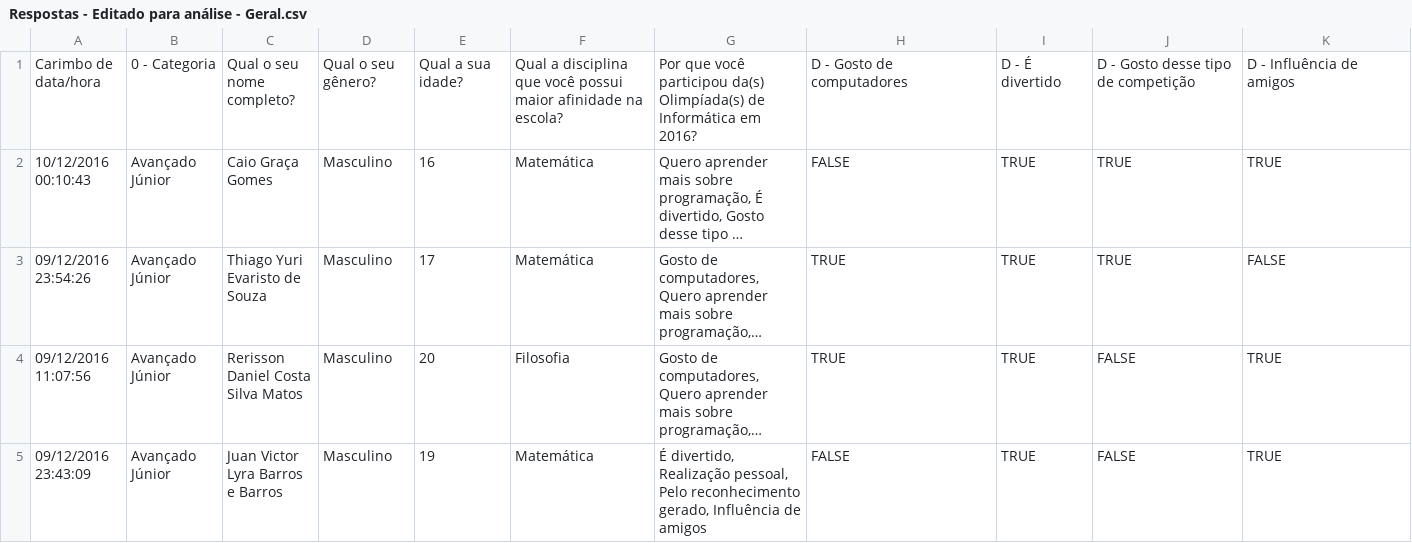
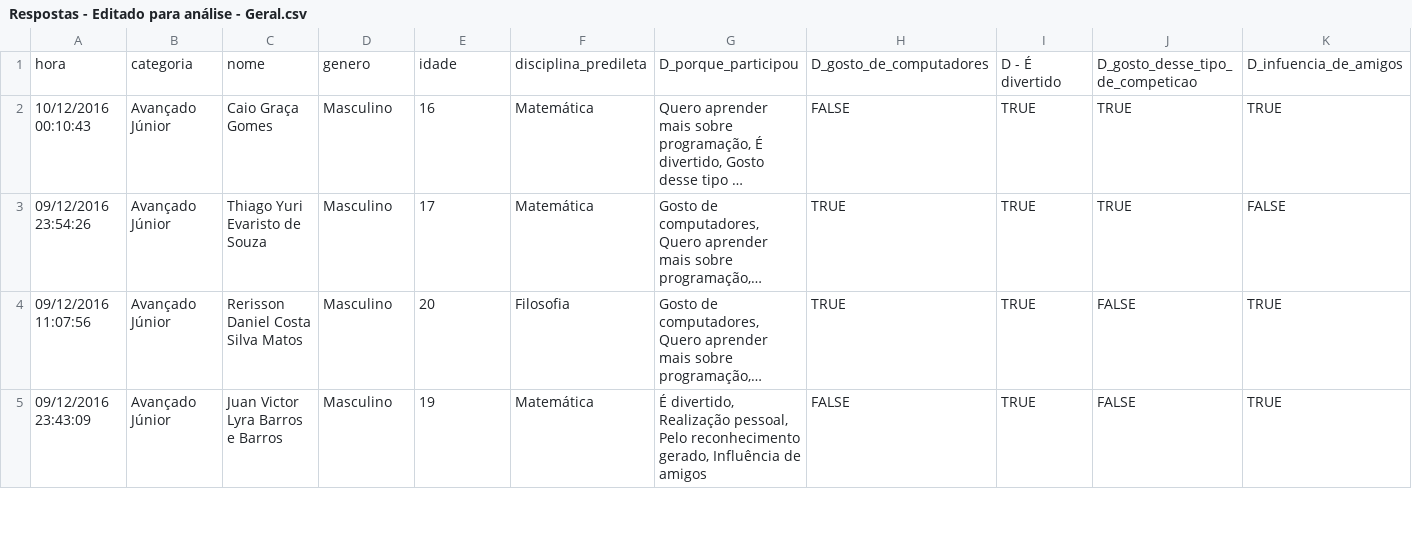
Before and after one commit to hugogbs/medalhistasOPI, a CSV file: data/Respostas - Editado para análise - Geral.csv, drawn as a sheet; only a part is shown; long unchanged cells end in …; removed rows and columns are numbered as before the commit, all else as after; rows hold the shown columns only; the diff names each change by its address in the sheet, - before the commit and + after, or states it on an @@ line.

Commit message:
Adiciona gráficos de visão geral dos dados

```diff
--- a/data/Respostas - Editado para análise - Geral.csv
+++ b/data/Respostas - Editado para análise - Geral.csv
-row 1: Carimbo de data/hora | 0 - Categoria | Qual o seu nome completo? | Qual o seu gênero? | Qual a sua idade? | Qual a disciplina que você possui maior afinidade na escola? | Por que você participou da(s) Olimpíada(s) de Informática em 2016? | D - Gosto de computadores | D - É divertido | D - Gosto desse tipo de competição | D - Influência de amigos
+row 1: hora | categoria | nome | genero | idade | disciplina_predileta | D_porque_participou | D_gosto_de_computadores | D - É divertido | D_gosto_desse_tipo_de_competicao | D_infuencia_de_amigos
```
Also changed, not shown: 3 other files.
